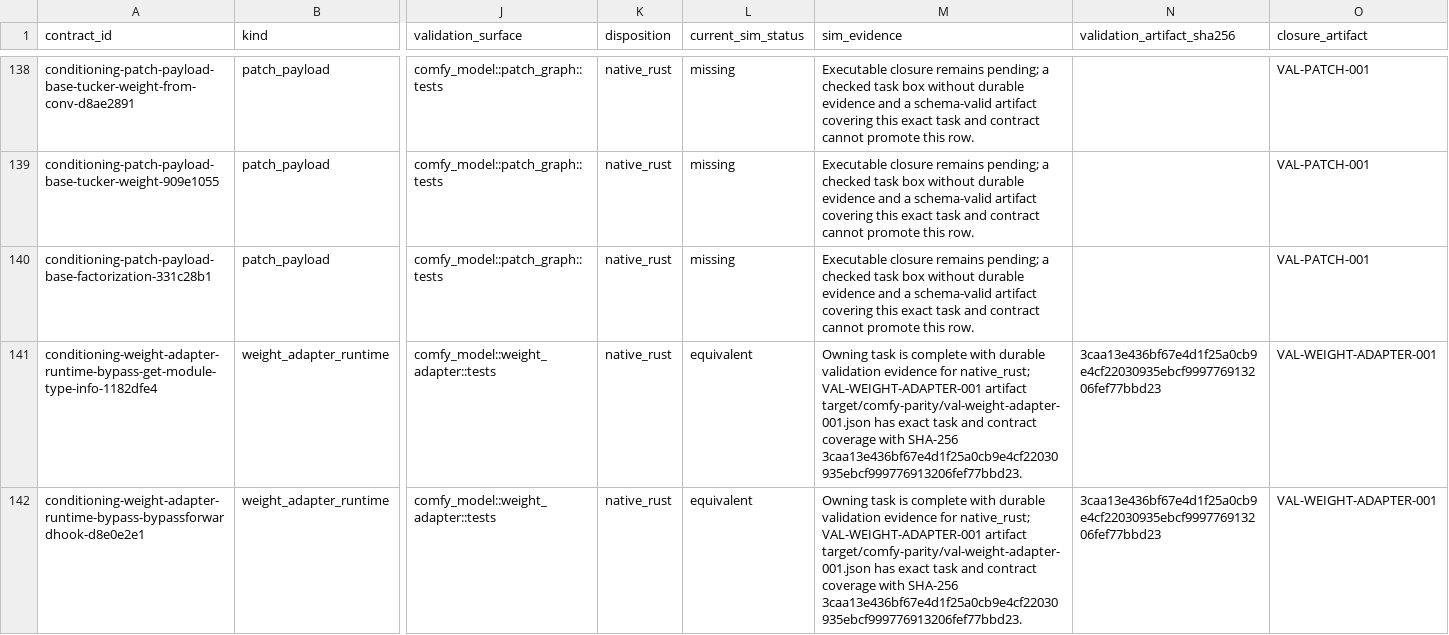
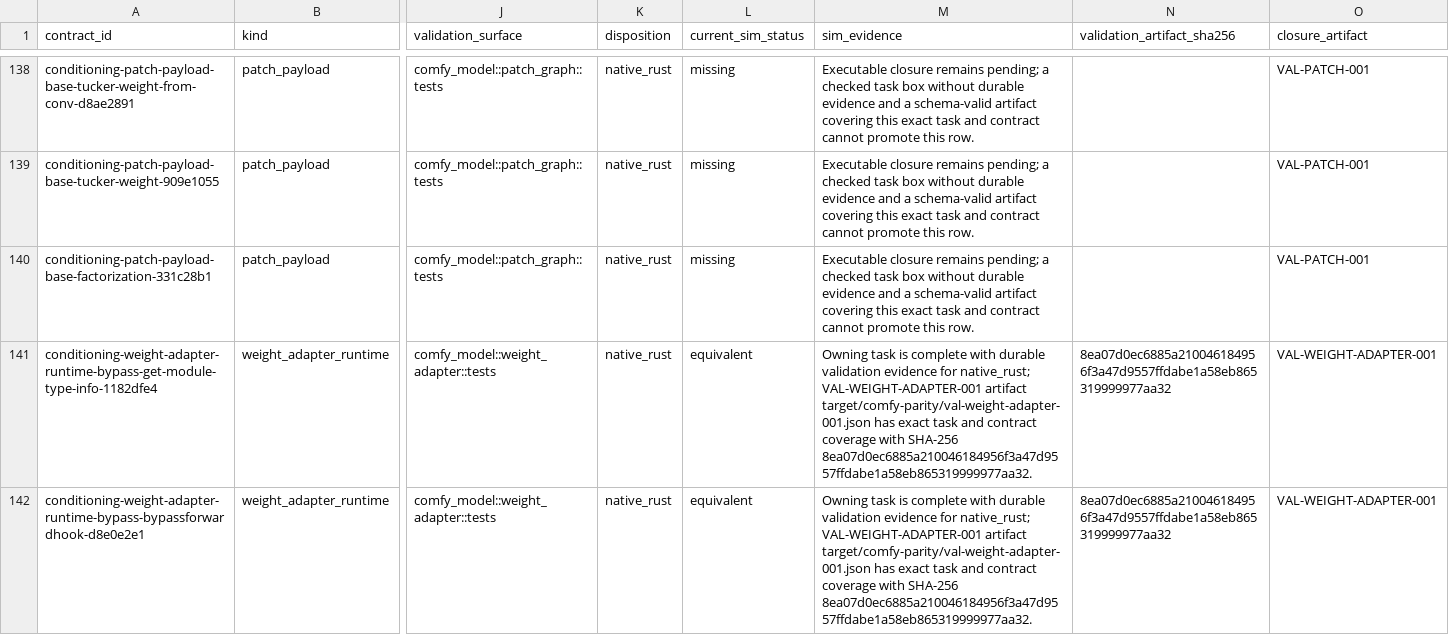
Before and after one commit to imagineerings/xor, a CSV file: .agents/specs/comfy-parity/catalogs/backend-conditioning-contracts.csv, drawn as a sheet; only a part is shown, gaps mark what is left out; the diff covers the shown part only; the diff names each change by its address in the sheet, - before the commit and + after, or states it on an @@ line.

```diff
--- a/.agents/specs/comfy-parity/catalogs/backend-conditioning-contracts.csv
+++ b/.agents/specs/comfy-parity/catalogs/backend-conditioning-contracts.csv
-M141:M142 (sim_evidence): …with SHA-256 3caa13e436bf67e4d1f25a0cb9e4cf22030935ebcf999776913206fef77bbd23.
+M141:M142 (sim_evidence): …with SHA-256 8ea07d0ec6885a210046184956f3a47d9557ffdabe1a58eb865319999977aa32.
-N141:N142 (validation_artifact_sha256): 3caa13e436bf67e4d1f25a0cb9e4cf22030935ebcf999776913206fef77bbd23
+N141:N142 (validation_artifact_sha256): 8ea07d0ec6885a210046184956f3a47d9557ffdabe1a58eb865319999977aa32
```
Also changed, not shown: 32 edited cells elsewhere in this file, 6 other files.
